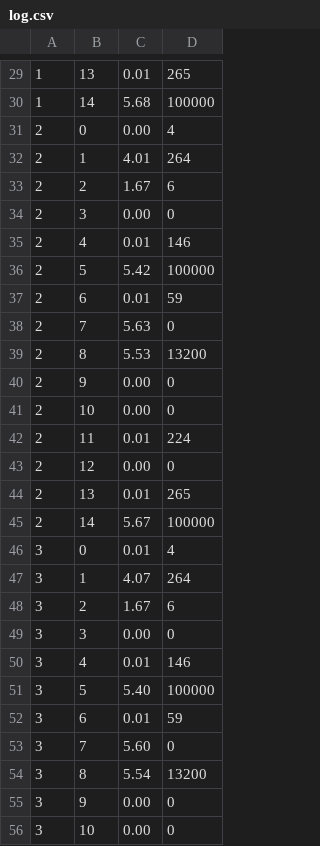
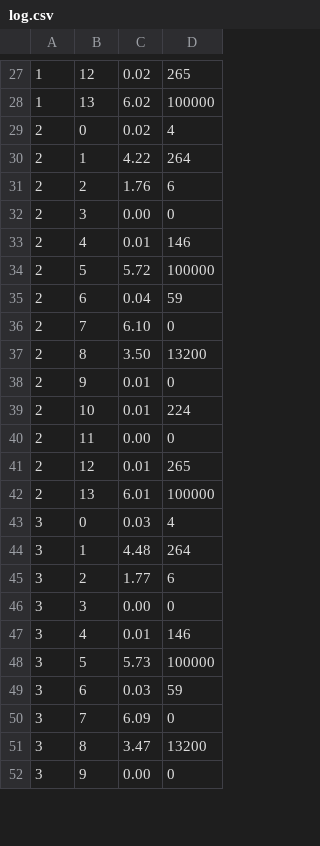
Before and after one commit to sebastianthelen/lubm_test_suite, a CSV file: virtuoso/results/lubm100/log.csv, drawn as a sheet; only a part is shown, gaps mark what is left out; the diff covers the shown part only.

```diff
--- a/virtuoso/results/lubm100/log.csv
+++ b/virtuoso/results/lubm100/log.csv
@@ -29,28 +27,26 @@
-1,13,0.01,265
-1,14,5.68,100000
-2,0,0.00,4
-2,1,4.01,264
-2,2,1.67,6
+1,12,0.02,265
+1,13,6.02,100000
+2,0,0.02,4
+2,1,4.22,264
+2,2,1.76,6
 2,3,0.00,0
 2,4,0.01,146
-2,5,5.42,100000
-2,6,0.01,59
-2,7,5.63,0
-2,8,5.53,13200
-2,9,0.00,0
-2,10,0.00,0
-2,11,0.01,224
-2,12,0.00,0
-2,13,0.01,265
-2,14,5.67,100000
-3,0,0.01,4
-3,1,4.07,264
-3,2,1.67,6
+2,5,5.72,100000
+2,6,0.04,59
+2,7,6.10,0
+2,8,3.50,13200
+2,9,0.01,0
+2,10,0.01,224
+2,11,0.00,0
+2,12,0.01,265
+2,13,6.01,100000
+3,0,0.03,4
+3,1,4.48,264
+3,2,1.77,6
 3,3,0.00,0
 3,4,0.01,146
-3,5,5.40,100000
-3,6,0.01,59
-3,7,5.60,0
-3,8,5.54,13200
+3,5,5.73,100000
+3,6,0.03,59
+3,7,6.09,0
+3,8,3.47,13200
 3,9,0.00,0
-3,10,0.00,0
```
Also changed, not shown: 3 removed rows and 46 edited cells elsewhere in this file, 26 other files.
